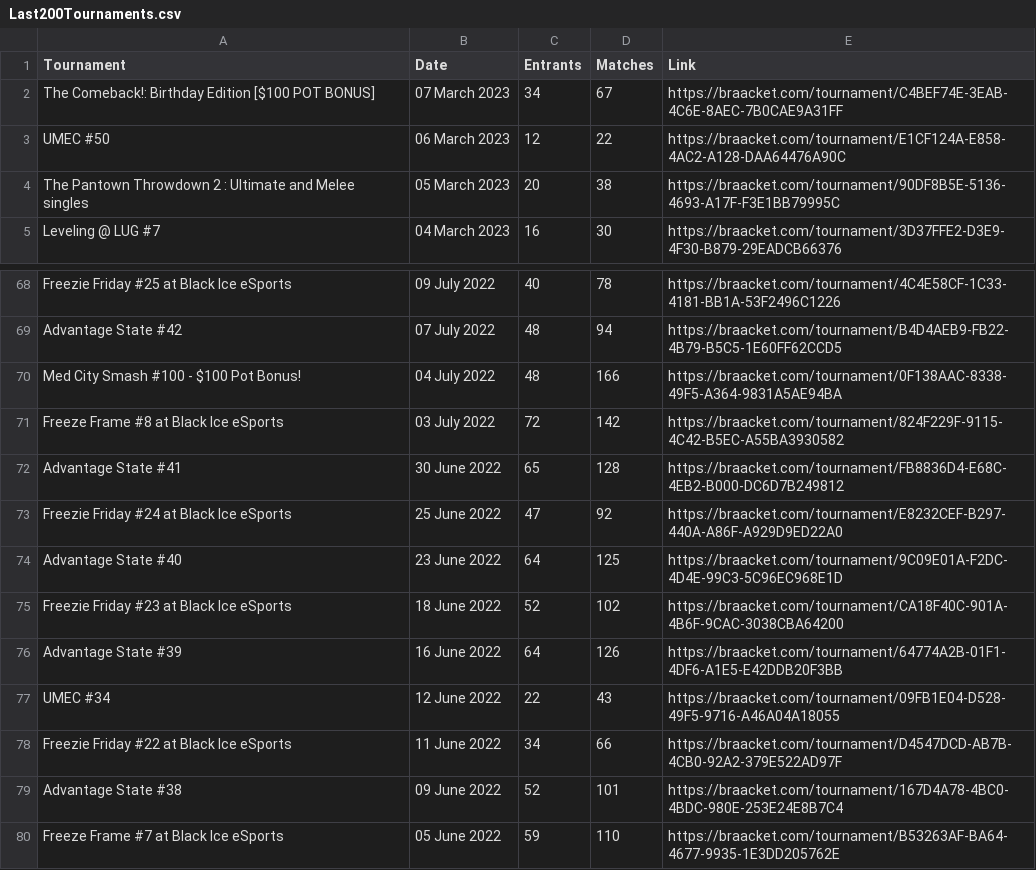
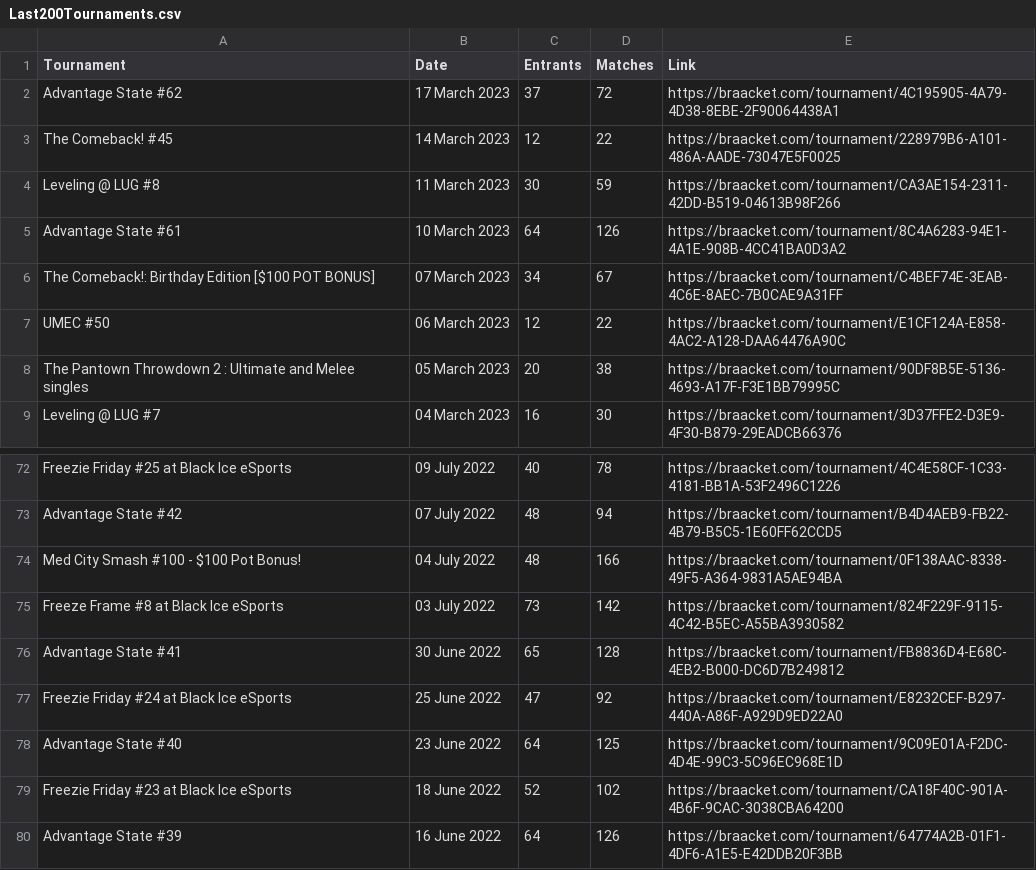
Before and after one commit to KingFailbot/BraacketScraper, a CSV file: Last200Tournaments.csv, drawn as a sheet; only a part is shown, gaps mark what is left out; the shorter side is filled out with more unchanged rows.

```diff
--- a/Last200Tournaments.csv
+++ b/Last200Tournaments.csv
@@ -1,2 +1,6 @@
 Tournament	Date	Entrants	Matches	Link
+Advantage State #62	17 March 2023	37	72	https://braacket.com/tournament/4C195905-4A79-4D38-8EBE-2F90064438A1
+The Comeback! #45	14 March 2023	12	22	https://braacket.com/tournament/228979B6-A101-486A-AADE-73047E5F0025
+Leveling @ LUG #8	11 March 2023	30	59	https://braacket.com/tournament/CA3AE154-2311-42DD-B519-04613B98F266
+Advantage State #61	10 March 2023	64	126	https://braacket.com/tournament/8C4A6283-94E1-4A1E-908B-4CC41BA0D3A2
 The Comeback!: Birthday Edition [$100 POT BONUS]	07 March 2023	34	67	https://braacket.com/tournament/C4BEF74E-3EAB-4C6E-8AEC-7B0CAE9A31FF
@@ -70,3 +74,3 @@ Advantage State #42	07 July 2022	48	94	https://braacket.com/tournament/B4D4AEB9-
 Med City Smash #100 - $100 Pot Bonus!	04 July 2022	48	166	https://braacket.com/tournament/0F138AAC-8338-49F5-A364-9831A5AE94BA
-Freeze Frame #8 at Black Ice eSports	03 July 2022	72	142	https://braacket.com/tournament/824F229F-9115-4C42-B5EC-A55BA3930582
+Freeze Frame #8 at Black Ice eSports	03 July 2022	73	142	https://braacket.com/tournament/824F229F-9115-4C42-B5EC-A55BA3930582
 Advantage State #41	30 June 2022	65	128	https://braacket.com/tournament/FB8836D4-E68C-4EB2-B000-DC6D7B249812
```
Also changed, not shown: HeadToHead/Fall 2022/Keepers of the North #12.csv, HeadToHead/Spring 2023/Granite City Smash @ LGS #34.csv, 13 other files.
